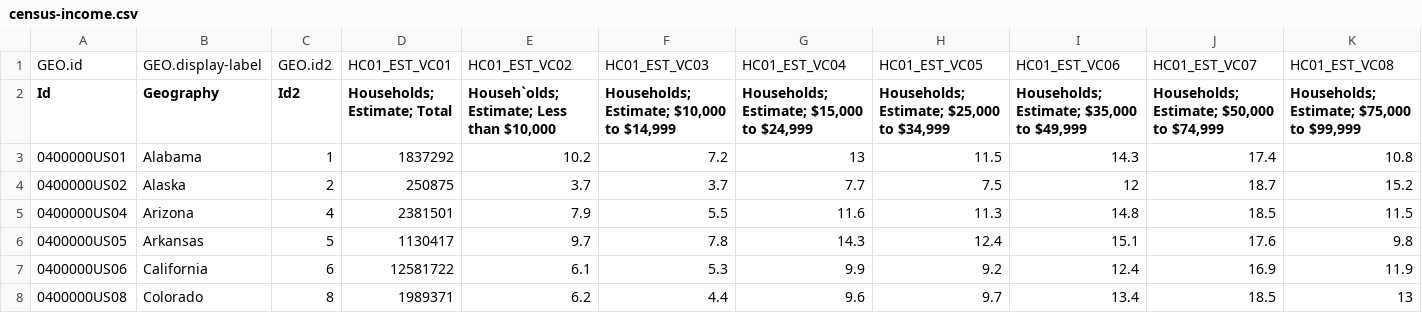
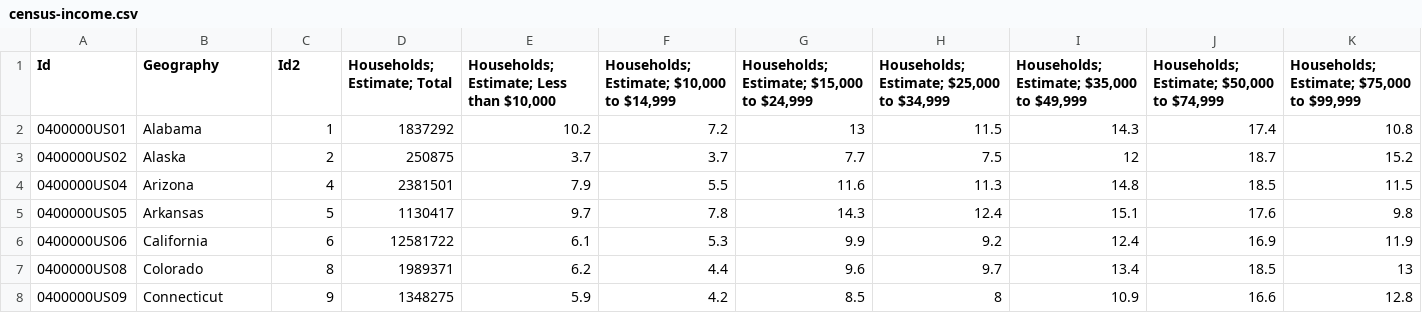
Before and after one commit to domoritz/vis-examples, a CSV file: data/census-income.csv, drawn as a sheet; only a part is shown; the shorter side is filled out with more unchanged rows; removed rows and columns are numbered as before the commit, all else as after; rows hold the shown columns only; the diff names each change by its address in the sheet, - before the commit and + after, or states it on an @@ line.

```diff
--- a/data/census-income.csv
+++ b/data/census-income.csv
-row 1: GEO.id | GEO.display-label | GEO.id2 | HC01_EST_VC01 | HC01_EST_VC02 | HC01_EST_VC03 | HC01_EST_VC04 | HC01_EST_VC05 | HC01_EST_VC06 | HC01_EST_VC07 | HC01_EST_VC08
-E1: Househ`olds; Estimate; Less than $10,000
+E1: Households; Estimate; Less than $10,000
```
Also changed, not shown: 6 other files.
